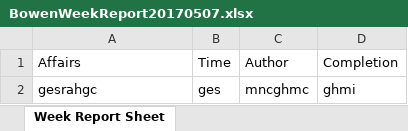
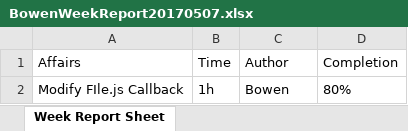
Before and after one commit to zbw322092/Week-Report-Example-Files-Repo, an Excel workbook: BowenWeekReport20170507.xlsx, sheet Week Report Sheet, drawn as a sheet; values as stored, in another font and other column widths than the file's, no borders; removed rows and columns are numbered as before the commit, all else as after; the diff names each change by its address in the sheet, - before the commit and + after, or states it on an @@ line.

Commit message:
Week Report

```diff
--- a/BowenWeekReport20170507.xlsx (sheet Week Report Sheet)
+++ b/BowenWeekReport20170507.xlsx (sheet Week Report Sheet)
-row 2: gesrahgc | ges | mncghmc | ghmi
+row 2: Modify FIle.js Callback | 1h | Bowen | 80%
```
